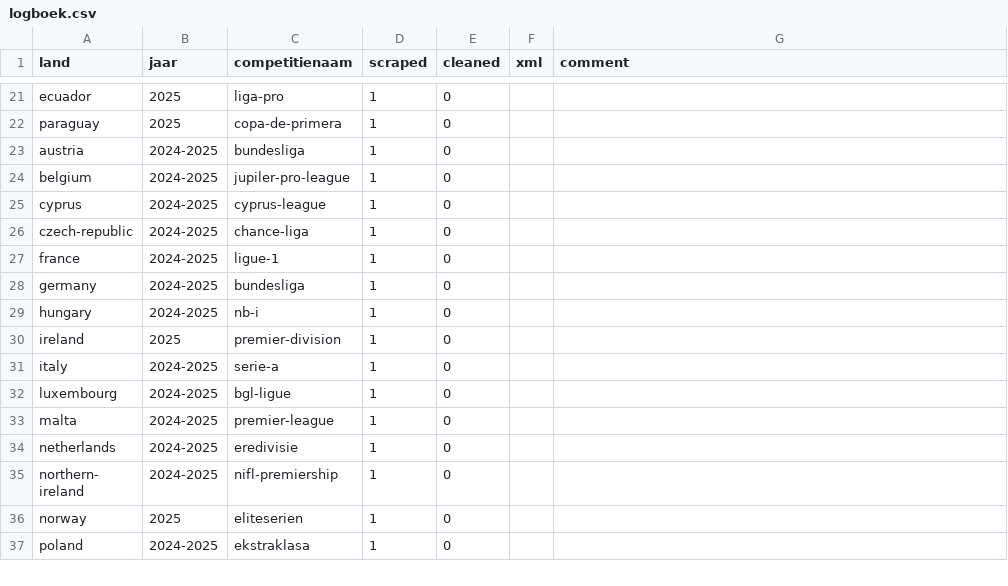
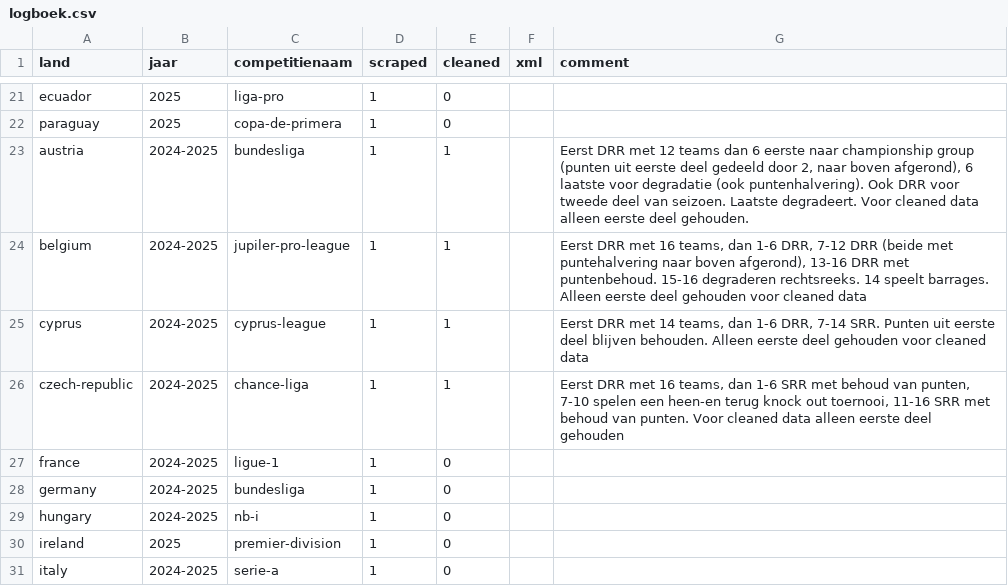
Before and after one commit to simon-cosyns/soccer_schedules_around_the_world, a CSV file: logboek.csv, drawn as a sheet; only a part is shown, gaps mark what is left out; the shorter side is filled out with more unchanged rows.

```diff
--- a/logboek.csv
+++ b/logboek.csv
@@ -22,6 +22,6 @@ ecuador;2025;liga-pro;1;0;;
 paraguay;2025;copa-de-primera;1;0;;
-austria;2024-2025;bundesliga;1;0;;
-belgium;2024-2025;jupiler-pro-league;1;0;;
-cyprus;2024-2025;cyprus-league;1;0;;
-czech-republic;2024-2025;chance-liga;1;0;;
+austria;2024-2025;bundesliga;1;1;;Eerst DRR met 12 teams dan 6 eerste naar championship group (punten uit eerste deel gedeeld door 2, naar boven afgerond), 6 laatste voor degradatie (ook puntenhalvering). Ook DRR voor tweede deel van seizoen. Laatste degradeert. Voor cleaned data alleen eerste deel gehouden.
+belgium;2024-2025;jupiler-pro-league;1;1;;Eerst DRR met 16 teams, dan 1-6 DRR, 7-12 DRR (beide met puntehalvering naar boven afgerond), 13-16 DRR met puntenbehoud. 15-16 degraderen rechtsreeks. 14 speelt barrages. Alleen eerste deel gehouden voor cleaned data
+cyprus;2024-2025;cyprus-league;1;1;;Eerst DRR met 14 teams, dan 1-6 DRR, 7-14 SRR. Punten uit eerste deel blijven behouden. Alleen eerste deel gehouden voor cleaned data
+czech-republic;2024-2025;chance-liga;1;1;;Eerst DRR met 16 teams, dan 1-6 SRR met behoud van punten, 7-10 spelen een heen-en terug knock out toernooi, 11-16 SRR met behoud van punten. Voor cleaned data alleen eerste deel gehouden
 france;2024-2025;ligue-1;1;0;;
```
Also changed, not shown: 6 other files.
